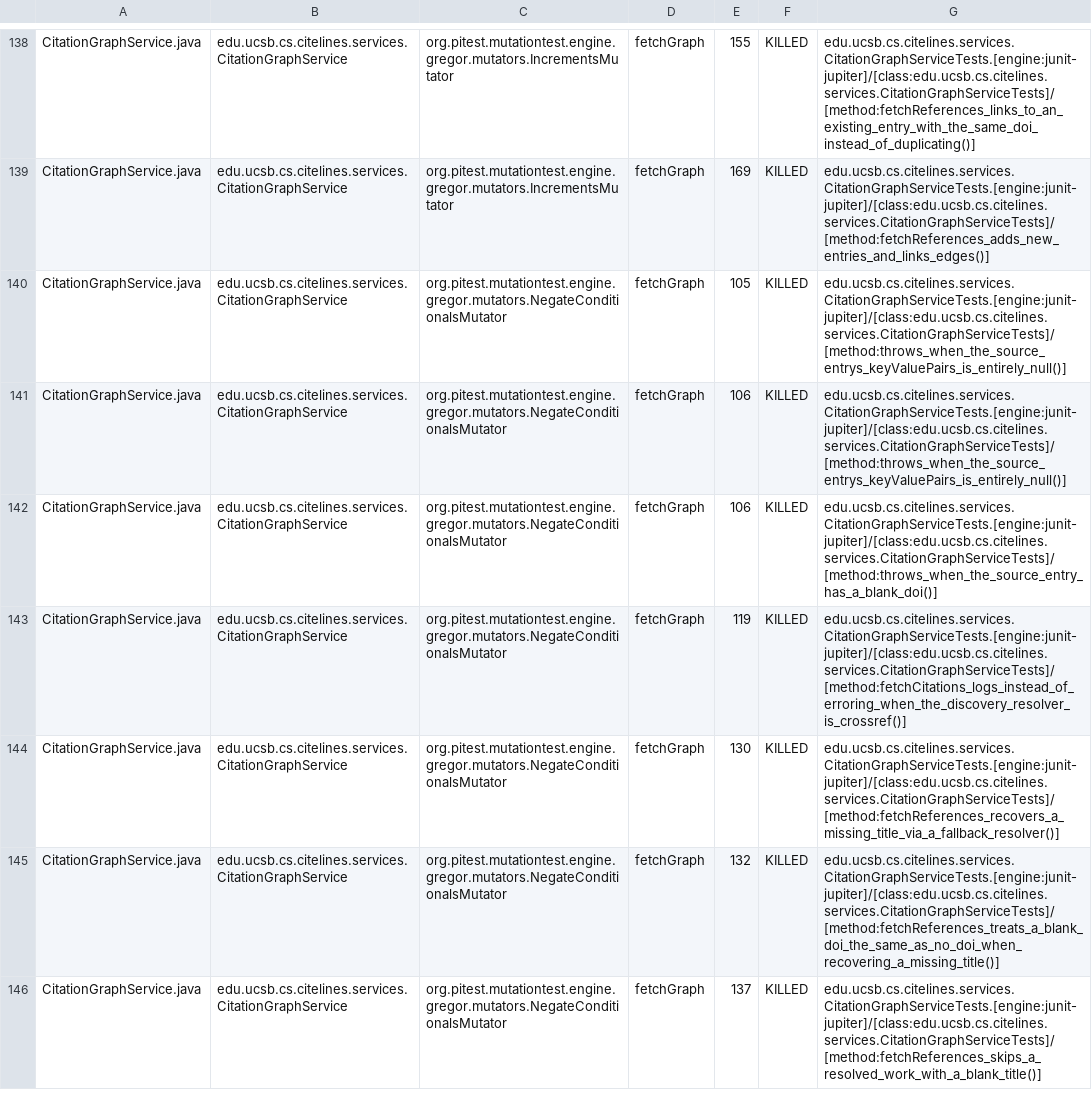
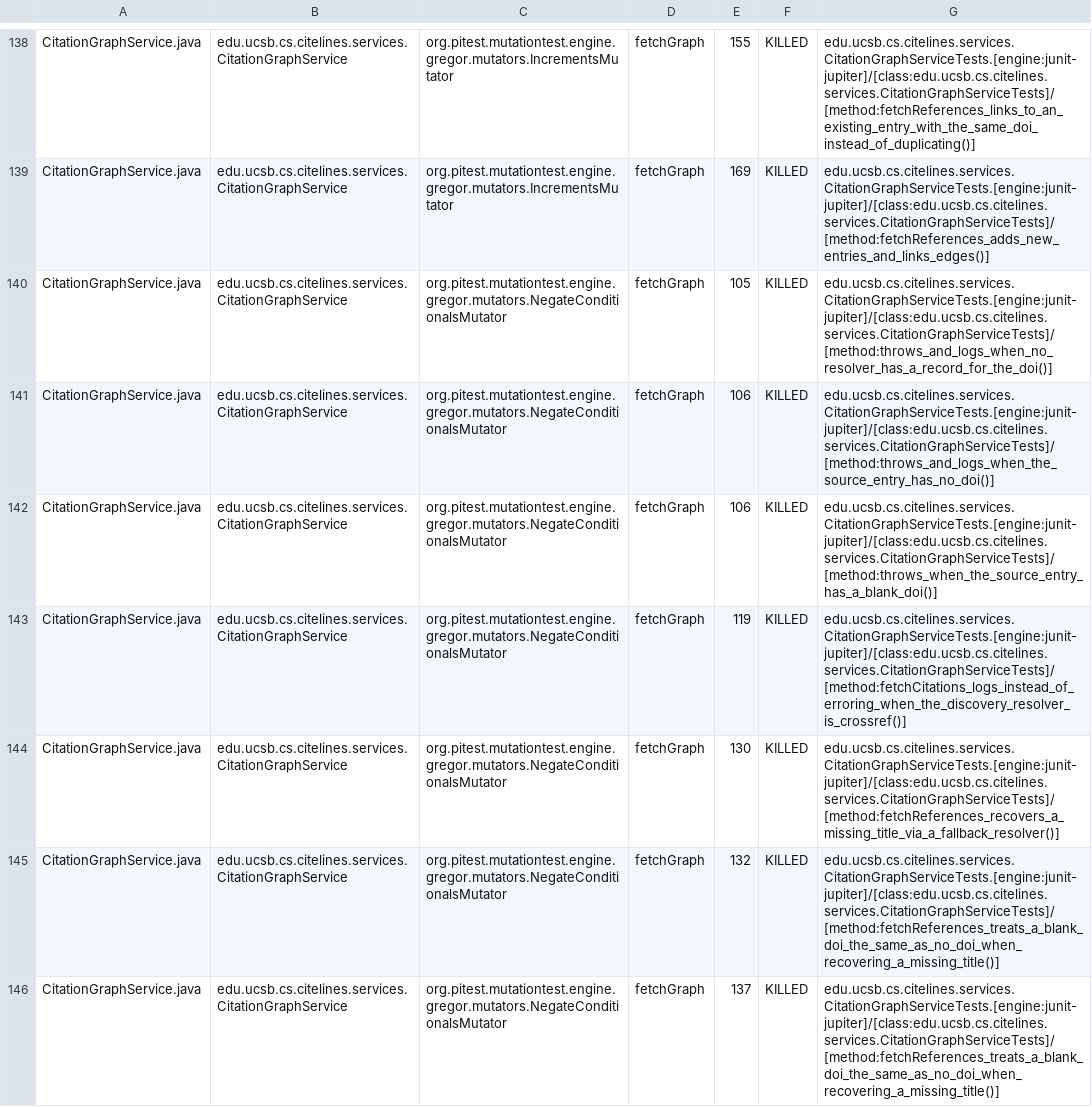
Before and after one commit to ucsb-cs156/proj-citelines, a CSV file: prs/129/pitest/mutations.csv, drawn as a sheet; only a part is shown, gaps mark what is left out; the diff covers the shown part only.

```diff
--- a/prs/129/pitest/mutations.csv
+++ b/prs/129/pitest/mutations.csv
@@ -139,4 +139,4 @@ CitationGraphService.java,edu.ucsb.cs.citelines.services.CitationGraphService,or
 CitationGraphService.java,edu.ucsb.cs.citelines.services.CitationGraphService,org.pitest.mutationtest.engine.gregor.mutators.IncrementsMutator,fetchGraph,169,KILLED,edu.ucsb.cs.citelines.services.CitationGraphServiceTests.[engine:junit-jupiter]/[class:edu.ucsb.cs.citelines.services.CitationGraphServiceTests]/[method:fetchReferences_adds_new_entries_and_links_edges()]
-CitationGraphService.java,edu.ucsb.cs.citelines.services.CitationGraphService,org.pitest.mutationtest.engine.gregor.mutators.NegateConditionalsMutator,fetchGraph,105,KILLED,edu.ucsb.cs.citelines.services.CitationGraphServiceTests.[engine:junit-jupiter]/[class:edu.ucsb.cs.citelines.services.CitationGraphServiceTests]/[method:throws_when_the_source_entrys_keyValuePairs_is_entirely_null()]
-CitationGraphService.java,edu.ucsb.cs.citelines.services.CitationGraphService,org.pitest.mutationtest.engine.gregor.mutators.NegateConditionalsMutator,fetchGraph,106,KILLED,edu.ucsb.cs.citelines.services.CitationGraphServiceTests.[engine:junit-jupiter]/[class:edu.ucsb.cs.citelines.services.CitationGraphServiceTests]/[method:throws_when_the_source_entrys_keyValuePairs_is_entirely_null()]
+CitationGraphService.java,edu.ucsb.cs.citelines.services.CitationGraphService,org.pitest.mutationtest.engine.gregor.mutators.NegateConditionalsMutator,fetchGraph,105,KILLED,edu.ucsb.cs.citelines.services.CitationGraphServiceTests.[engine:junit-jupiter]/[class:edu.ucsb.cs.citelines.services.CitationGraphServiceTests]/[method:throws_and_logs_when_no_resolver_has_a_record_for_the_doi()]
+CitationGraphService.java,edu.ucsb.cs.citelines.services.CitationGraphService,org.pitest.mutationtest.engine.gregor.mutators.NegateConditionalsMutator,fetchGraph,106,KILLED,edu.ucsb.cs.citelines.services.CitationGraphServiceTests.[engine:junit-jupiter]/[class:edu.ucsb.cs.citelines.services.CitationGraphServiceTests]/[method:throws_and_logs_when_the_source_entry_has_no_doi()]
 CitationGraphService.java,edu.ucsb.cs.citelines.services.CitationGraphService,org.pitest.mutationtest.engine.gregor.mutators.NegateConditionalsMutator,fetchGraph,106,KILLED,edu.ucsb.cs.citelines.services.CitationGraphServiceTests.[engine:junit-jupiter]/[class:edu.ucsb.cs.citelines.services.CitationGraphServiceTests]/[method:throws_when_the_source_entry_has_a_blank_doi()]
@@ -145,2 +145,2 @@ CitationGraphService.java,edu.ucsb.cs.citelines.services.CitationGraphService,or
 CitationGraphService.java,edu.ucsb.cs.citelines.services.CitationGraphService,org.pitest.mutationtest.engine.gregor.mutators.NegateConditionalsMutator,fetchGraph,132,KILLED,edu.ucsb.cs.citelines.services.CitationGraphServiceTests.[engine:junit-jupiter]/[class:edu.ucsb.cs.citelines.services.CitationGraphServiceTests]/[method:fetchReferences_treats_a_blank_doi_the_same_as_no_doi_when_recovering_a_missing_title()]
-CitationGraphService.java,edu.ucsb.cs.citelines.services.CitationGraphService,org.pitest.mutationtest.engine.gregor.mutators.NegateConditionalsMutator,fetchGraph,137,KILLED,edu.ucsb.cs.citelines.services.CitationGraphServiceTests.[engine:junit-jupiter]/[class:edu.ucsb.cs.citelines.services.CitationGraphServiceTests]/[method:fetchReferences_skips_a_resolved_work_with_a_blank_title()]
+CitationGraphService.java,edu.ucsb.cs.citelines.services.CitationGraphService,org.pitest.mutationtest.engine.gregor.mutators.NegateConditionalsMutator,fetchGraph,137,KILLED,edu.ucsb.cs.citelines.services.CitationGraphServiceTests.[engine:junit-jupiter]/[class:edu.ucsb.cs.citelines.services.CitationGraphServiceTests]/[method:fetchReferences_treats_a_blank_doi_the_same_as_no_doi_when_recovering_a_missing_title()]
```
Also changed, not shown: 88 edited cells elsewhere in this file, 57 other files.
